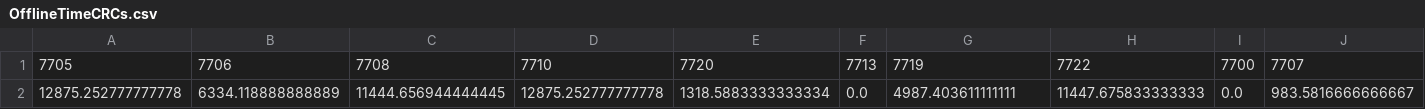
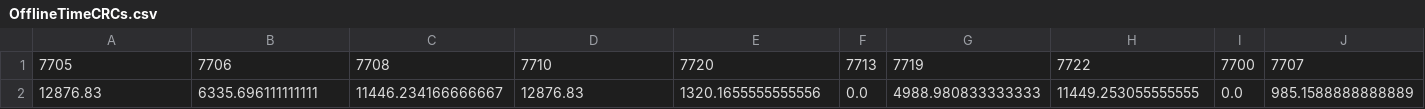
Before and after one commit to antonioiuliano2/crc_summary, a CSV file: OfflineTimeCRCs.csv, drawn as a sheet; only a part is shown; removed rows and columns are numbered as before the commit, all else as after; rows hold the shown columns only; the diff names each change by its address in the sheet, - before the commit and + after, or states it on an @@ line.

```diff
--- a/OfflineTimeCRCs.csv
+++ b/OfflineTimeCRCs.csv
-row 2: 12875.252777777778 | 6334.118888888889 | 11444.656944444445 | 12875.252777777778 | 1318.5883333333334 | 0.0 | 4987.403611111111 | 11447.675833333333 | 0.0 | 983.5816666666667
+row 2: 12876.83 | 6335.696111111111 | 11446.234166666667 | 12876.83 | 1320.1655555555556 | 0.0 | 4988.980833333333 | 11449.253055555555 | 0.0 | 985.1588888888889
```
Also changed, not shown: 1 other file.
